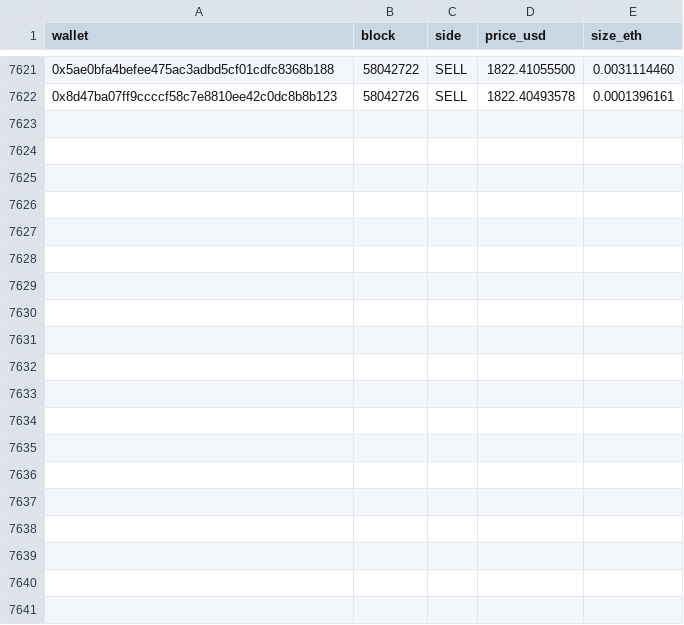
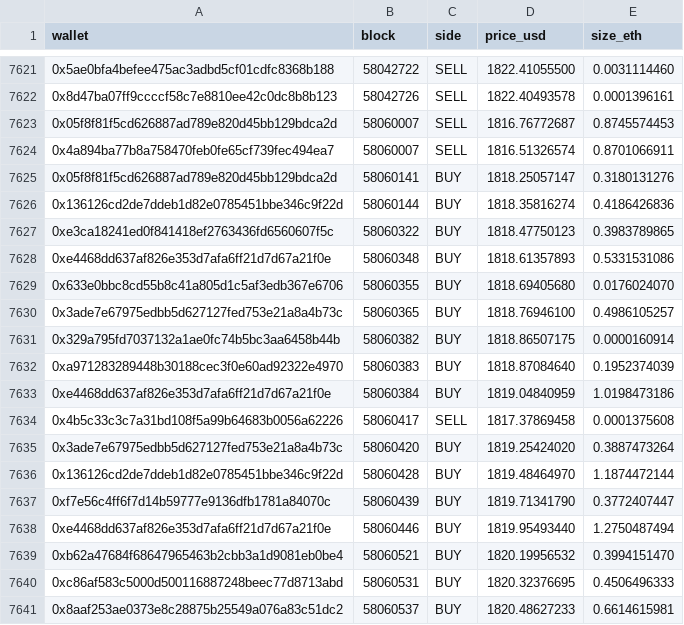
Before and after one commit to bezplum-source/hydra-terminal, a CSV file: data/base_trade_buffer.csv, drawn as a sheet; only a part is shown, gaps mark what is left out; the diff covers the shown part only.

```diff
--- a/data/base_trade_buffer.csv
+++ b/data/base_trade_buffer.csv
@@ -7622 +7622,20 @@ wallet,block,side,price_usd,size_eth
 0x8d47ba07ff9ccccf58c7e8810ee42c0dc8b8b123,58042726,SELL,1822.40493578,0.0001396161
+0x05f8f81f5cd626887ad789e820d45bb129bdca2d,58060007,SELL,1816.76772687,0.8745574453
+0x4a894ba77b8a758470feb0fe65cf739fec494ea7,58060007,SELL,1816.51326574,0.8701066911
+0x05f8f81f5cd626887ad789e820d45bb129bdca2d,58060141,BUY,1818.25057147,0.3180131276
+0x136126cd2de7ddeb1d82e0785451bbe346c9f22d,58060144,BUY,1818.35816274,0.4186426836
+0xe3ca18241ed0f841418ef2763436fd6560607f5c,58060322,BUY,1818.47750123,0.3983789865
+0xe4468dd637af826e353d7afa6ff21d7d67a21f0e,58060348,BUY,1818.61357893,0.5331531086
+0x633e0bbc8cd55b8c41a805d1c5af3edb367e6706,58060355,BUY,1818.69405680,0.0176024070
+0x3ade7e67975edbb5d627127fed753e21a8a4b73c,58060365,BUY,1818.76946100,0.4986105257
+0x329a795fd7037132a1ae0fc74b5bc3aa6458b44b,58060382,BUY,1818.86507175,0.0000160914
+0xa971283289448b30188cec3f0e60ad92322e4970,58060383,BUY,1818.87084640,0.1952374039
+0xe4468dd637af826e353d7afa6ff21d7d67a21f0e,58060384,BUY,1819.04840959,1.0198473186
+0x4b5c33c3c7a31bd108f5a99b64683b0056a62226,58060417,SELL,1817.37869458,0.0001375608
+0x3ade7e67975edbb5d627127fed753e21a8a4b73c,58060420,BUY,1819.25424020,0.3887473264
+0x136126cd2de7ddeb1d82e0785451bbe346c9f22d,58060428,BUY,1819.48464970,1.1874472144
+0xf7e56c4ff6f7d14b59777e9136dfb1781a84070c,58060439,BUY,1819.71341790,0.3772407447
+0xe4468dd637af826e353d7afa6ff21d7d67a21f0e,58060446,BUY,1819.95493440,1.2750487494
+0xb62a47684f68647965463b2cbb3a1d9081eb0be4,58060521,BUY,1820.19956532,0.3994151470
+0xc86af583c5000d500116887248beec77d8713abd,58060531,BUY,1820.32376695,0.4506496333
+0x8aaf253ae0373e8c28875b25549a076a83c51dc2,58060537,BUY,1820.48627233,0.6614615981
```
Also changed, not shown: 14 added rows elsewhere in this file, 23 other files.
